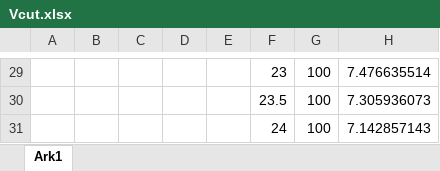
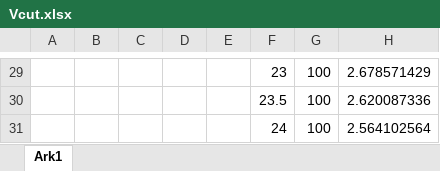
Before and after one commit to gert-lauritsen/LowBatAlarm, an Excel workbook: Doc/Vcut.xlsx, sheet Ark1, drawn as a sheet; only a part is shown, gaps mark what is left out; values as stored, in another font and other column widths than the file's, no borders; charts and pictures not drawn; the diff covers the shown part only; the diff names each change by its address in the sheet, - before the commit and + after, or states it on an @@ line.

```diff
--- a/Doc/Vcut.xlsx (sheet Ark1)
+++ b/Doc/Vcut.xlsx (sheet Ark1)
-H29: 7.476635514
+H29: 2.678571429
-H30: 7.305936073
+H30: 2.620087336
-H31: 7.142857143
+H31: 2.564102564
```
Also changed, not shown: 30 edited cells elsewhere in this sheet, charts or pictures.
